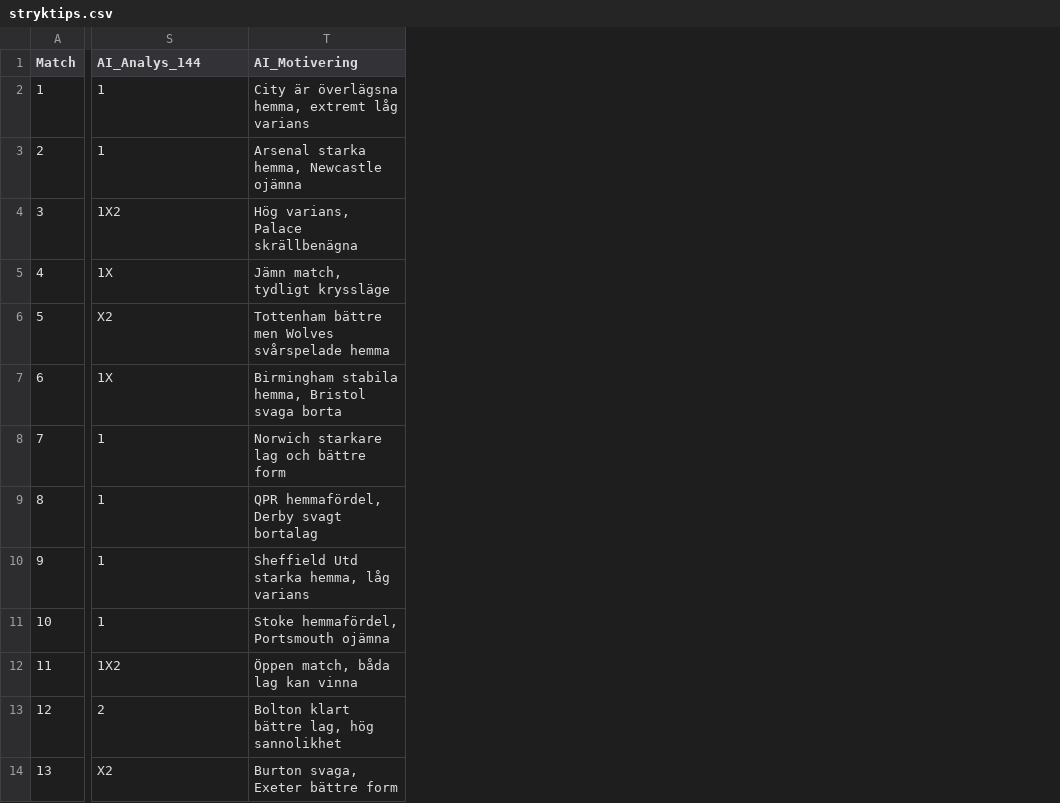
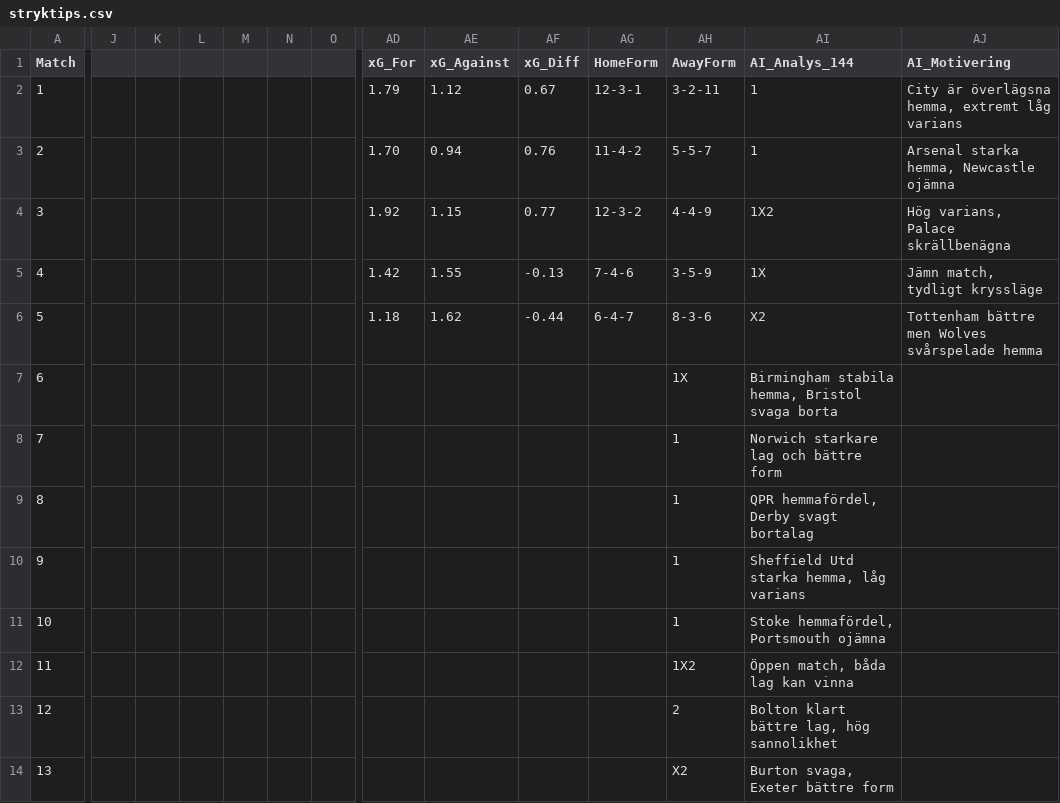
Before and after one commit to JulleFibonacci/stryktipsdata-csv, a CSV file: stryktips.csv, drawn as a sheet; only a part is shown, gaps mark what is left out; addresses are those after the commit; the diff covers the shown part only; the diff names each change by its address in the sheet, - before the commit and + after, or states it on an @@ line.

Commit message:
Update stryktips.csv

```diff
--- a/stryktips.csv
+++ b/stryktips.csv
+column J, empty
+column K, empty
+column L, empty
+column M, empty
+column N, empty
+column O, empty
+column AD (xG_For), rows 2-6: 1.79 | 1.70 | 1.92 | 1.42 | 1.18
+column AE (xG_Against), rows 2-6: 1.12 | 0.94 | 1.15 | 1.55 | 1.62
+column AF (xG_Diff), rows 2-6: 0.67 | 0.76 | 0.77 | -0.13 | -0.44
+column AG (HomeForm), rows 2-6: 12-3-1 | 11-4-2 | 12-3-2 | 7-4-6 | 6-4-7
+column AH (AwayForm), rows 2-14: 3-2-11 | 5-5-7 | 4-4-9 | 3-5-9 | 8-3-6 | 1X | 1 | 1 | 1 | 1 | 1X2 | 2 | X2
-AI7 (AI_Analys_144): 1X
+AI7 (AI_Analys_144): Birmingham stabila hemma, Bristol svaga borta
-AJ7 (AI_Motivering): Birmingham stabila hemma, Bristol svaga borta
+AJ7 (AI_Motivering): (empty)
-AI8 (AI_Analys_144): 1
+AI8 (AI_Analys_144): Norwich starkare lag och bättre form
-AJ8 (AI_Motivering): Norwich starkare lag och bättre form
+AJ8 (AI_Motivering): (empty)
-AI9 (AI_Analys_144): 1
+AI9 (AI_Analys_144): QPR hemmafördel, Derby svagt bortalag
-AJ9 (AI_Motivering): QPR hemmafördel, Derby svagt bortalag
+AJ9 (AI_Motivering): (empty)
-AI10 (AI_Analys_144): 1
+AI10 (AI_Analys_144): Sheffield Utd starka hemma, låg varians
-AJ10 (AI_Motivering): Sheffield Utd starka hemma, låg varians
+AJ10 (AI_Motivering): (empty)
-AI11 (AI_Analys_144): 1
+AI11 (AI_Analys_144): Stoke hemmafördel, Portsmouth ojämna
-AJ11 (AI_Motivering): Stoke hemmafördel, Portsmouth ojämna
+AJ11 (AI_Motivering): (empty)
-AI12 (AI_Analys_144): 1X2
+AI12 (AI_Analys_144): Öppen match, båda lag kan vinna
-AJ12 (AI_Motivering): Öppen match, båda lag kan vinna
+AJ12 (AI_Motivering): (empty)
-AI13 (AI_Analys_144): 2
+AI13 (AI_Analys_144): Bolton klart bättre lag, hög sannolikhet
-AJ13 (AI_Motivering): Bolton klart bättre lag, hög sannolikhet
+AJ13 (AI_Motivering): (empty)
-AI14 (AI_Analys_144): X2
+AI14 (AI_Analys_144): Burton svaga, Exeter bättre form
-AJ14 (AI_Motivering): Burton svaga, Exeter bättre form
+AJ14 (AI_Motivering): (empty)
```
Also changed, not shown: 9 added columns and 4 removed columns elsewhere in this file.
